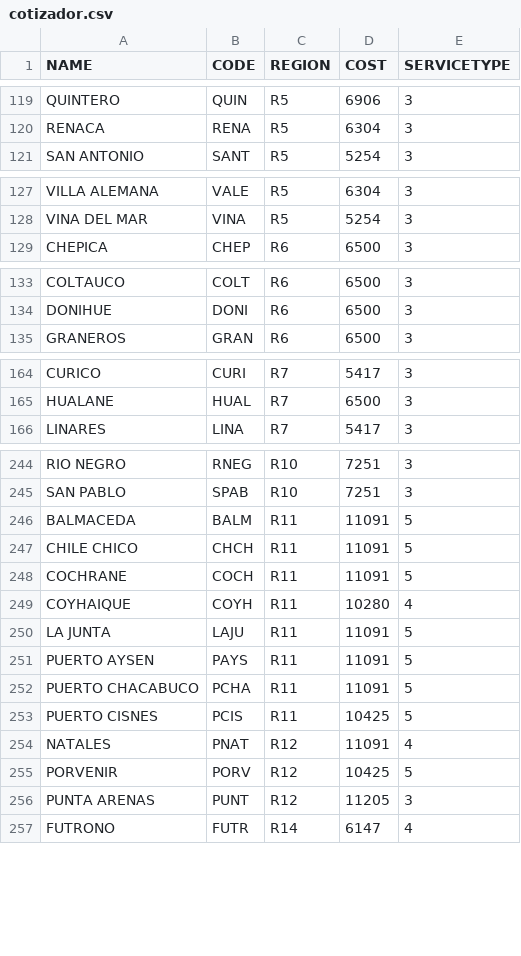
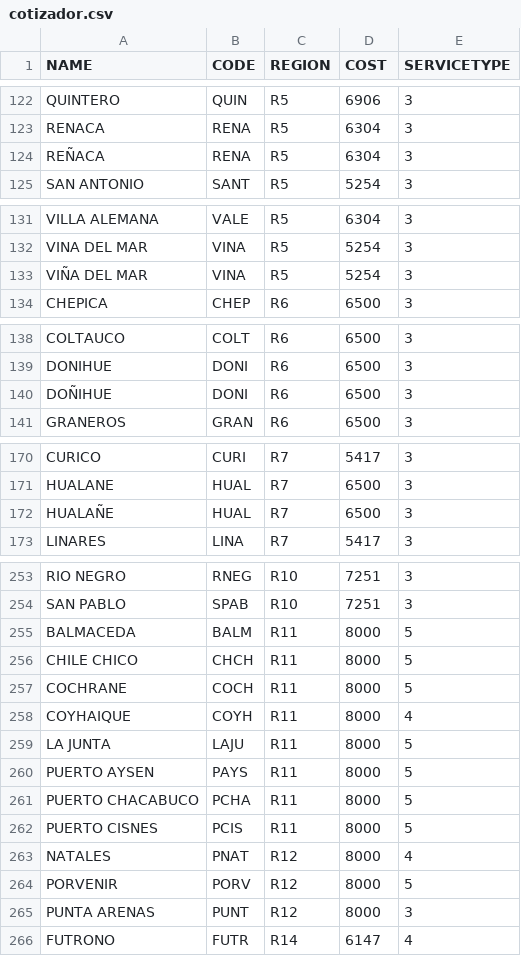
Before and after one commit to sebdur/cuadrilla, a CSV file: lib/cotizador.csv, drawn as a sheet; only a part is shown, gaps mark what is left out; the diff covers the shown part only.

```diff
--- a/lib/cotizador.csv
+++ b/lib/cotizador.csv
@@ -120,2 +123,3 @@ QUINTERO,QUIN,R5,6906,3
 RENACA,RENA,R5,6304,3
+REÑACA,RENA,R5,6304,3
 SAN ANTONIO,SANT,R5,5254,3
@@ -128,2 +132,3 @@ VILLA ALEMANA,VALE,R5,6304,3
 VINA DEL MAR,VINA,R5,5254,3
+VIÑA DEL MAR,VINA,R5,5254,3
 CHEPICA,CHEP,R6,6500,3
@@ -134,2 +139,3 @@ COLTAUCO,COLT,R6,6500,3
 DONIHUE,DONI,R6,6500,3
+DOÑIHUE,DONI,R6,6500,3
 GRANEROS,GRAN,R6,6500,3
@@ -165,2 +171,3 @@ CURICO,CURI,R7,5417,3
 HUALANE,HUAL,R7,6500,3
+HUALAÑE,HUAL,R7,6500,3
 LINARES,LINA,R7,5417,3
@@ -245,13 +254,13 @@ RIO NEGRO,RNEG,R10,7251,3
 SAN PABLO,SPAB,R10,7251,3
-BALMACEDA,BALM,R11,11091,5
-CHILE CHICO,CHCH,R11,11091,5
-COCHRANE,COCH,R11,11091,5
-COYHAIQUE,COYH,R11,10280,4
-LA JUNTA,LAJU,R11,11091,5
-PUERTO AYSEN,PAYS,R11,11091,5
-PUERTO CHACABUCO,PCHA,R11,11091,5
-PUERTO CISNES,PCIS,R11,10425,5
-NATALES,PNAT,R12,11091,4
-PORVENIR,PORV,R12,10425,5
-PUNTA ARENAS,PUNT,R12,11205,3
+BALMACEDA,BALM,R11,8000,5
+CHILE CHICO,CHCH,R11,8000,5
+COCHRANE,COCH,R11,8000,5
+COYHAIQUE,COYH,R11,8000,4
+LA JUNTA,LAJU,R11,8000,5
+PUERTO AYSEN,PAYS,R11,8000,5
+PUERTO CHACABUCO,PCHA,R11,8000,5
+PUERTO CISNES,PCIS,R11,8000,5
+NATALES,PNAT,R12,8000,4
+PORVENIR,PORV,R12,8000,5
+PUNTA ARENAS,PUNT,R12,8000,3
 FUTRONO,FUTR,R14,6147,4
```
Also changed, not shown: 6 added rows, 1 removed row and 12 edited cells elsewhere in this file.
